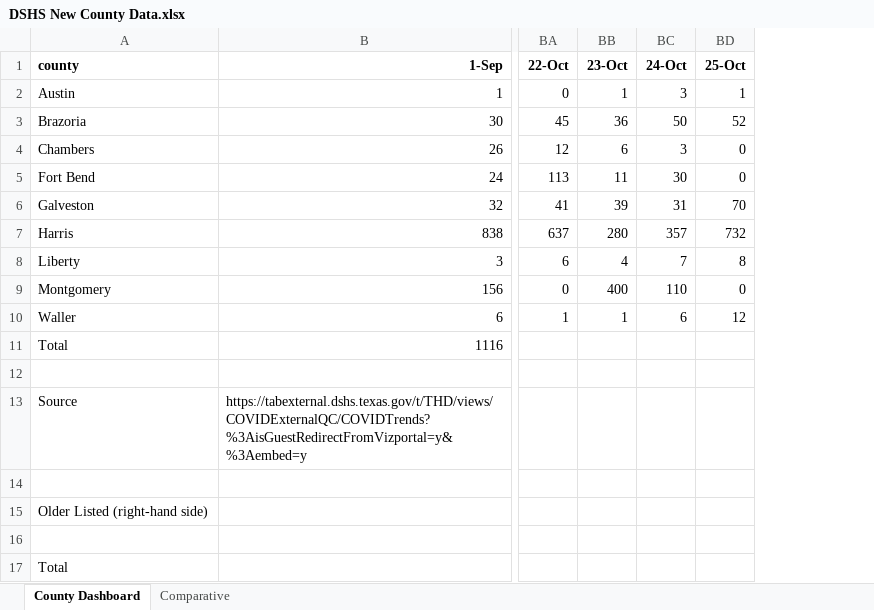
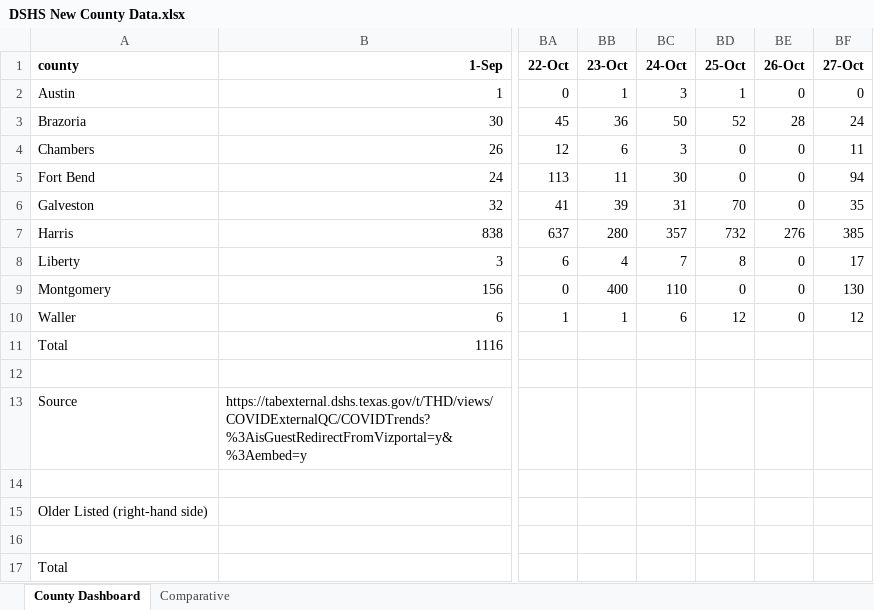
Before and after one commit to ictr/covid-19-county-R0, an Excel workbook: TSHS_CaseCountData/DSHS New County Data.xlsx, sheet County Dashboard, drawn as a sheet; only a part is shown, gaps mark what is left out; values as stored, in another font and other column widths than the file's, no borders; the diff names each change by its address in the sheet, - before the commit and + after, or states it on an @@ line.

```diff
--- a/TSHS_CaseCountData/DSHS New County Data.xlsx (sheet County Dashboard)
+++ b/TSHS_CaseCountData/DSHS New County Data.xlsx (sheet County Dashboard)
+column BE (26-Oct), rows 2-10: 0 | 28 | 0 | 0 | 0 | 276 | 0 | 0 | 0
+column BF (27-Oct), rows 2-10: 0 | 24 | 11 | 94 | 35 | 385 | 17 | 130 | 12
```
Also changed, not shown: TSHS_CaseCountData/Texas COVID-19 Case Count Data by County.xlsx, 6 other files.
